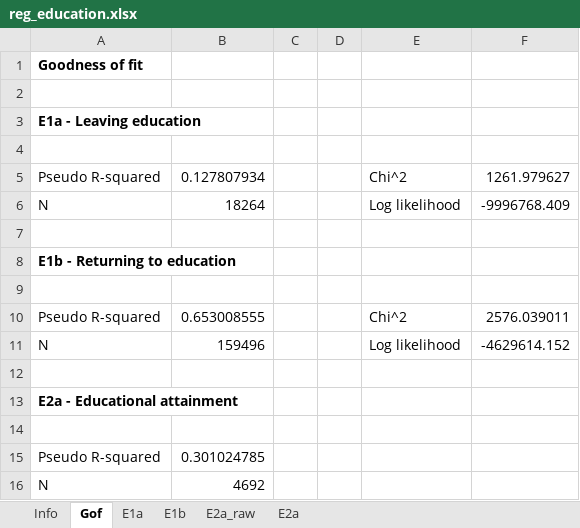
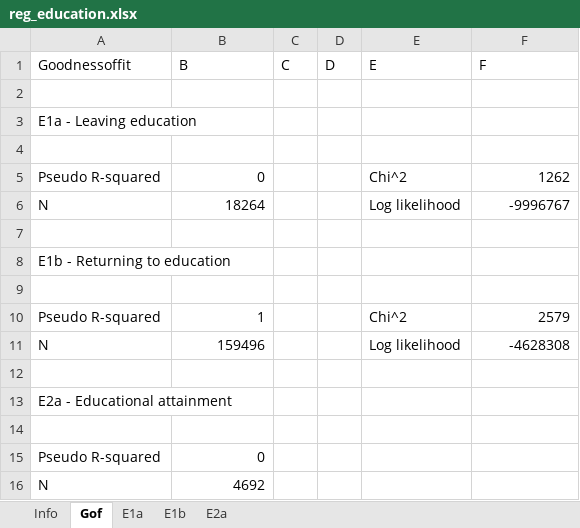
Before and after one commit to centreformicrosimulation/SimPathsEU, an Excel workbook: input/PL/reg_education.xlsx, sheet Gof, drawn as a sheet; values as stored, in another font and other column widths than the file's, no borders; removed rows and columns are numbered as before the commit, all else as after; the diff names each change by its address in the sheet, - before the commit and + after, or states it on an @@ line.

```diff
--- a/input/PL/reg_education.xlsx (sheet Gof)
+++ b/input/PL/reg_education.xlsx (sheet Gof)
-sheet tab: E2a_raw
-row 1: Goodness of fit
+row 1: Goodnessoffit | B | C | D | E | F
-A3 bold: on
+A3 bold: off
-B5: 0.127807934
+B5: 0
-F5: 1261.979627
+F5: 1262
-F6: -9996768.409
+F6: -9996767
-A8 bold: on
+A8 bold: off
-B10: 0.653008555
+B10: 1
-F10: 2576.039011
+F10: 2579
-F11: -4629614.152
+F11: -4628308
-A13 bold: on
+A13 bold: off
-B15: 0.301024785
+B15: 0
```
Also changed, not shown: sheet E1a, sheet E1b, sheet E2a, sheet Info, input/PL/reg_fertility.xlsx, input/PL/reg_income.xlsx, 36 other files.
